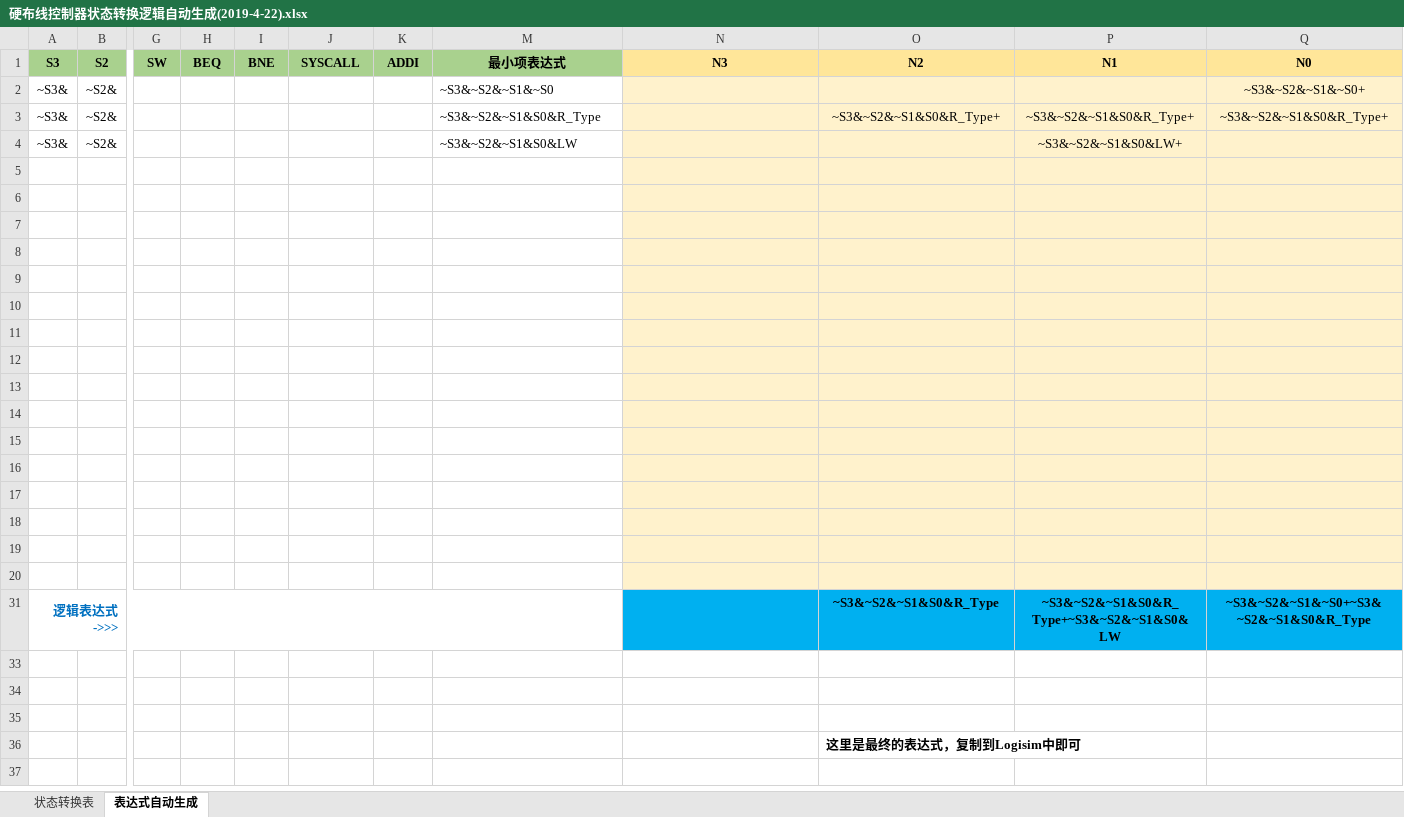
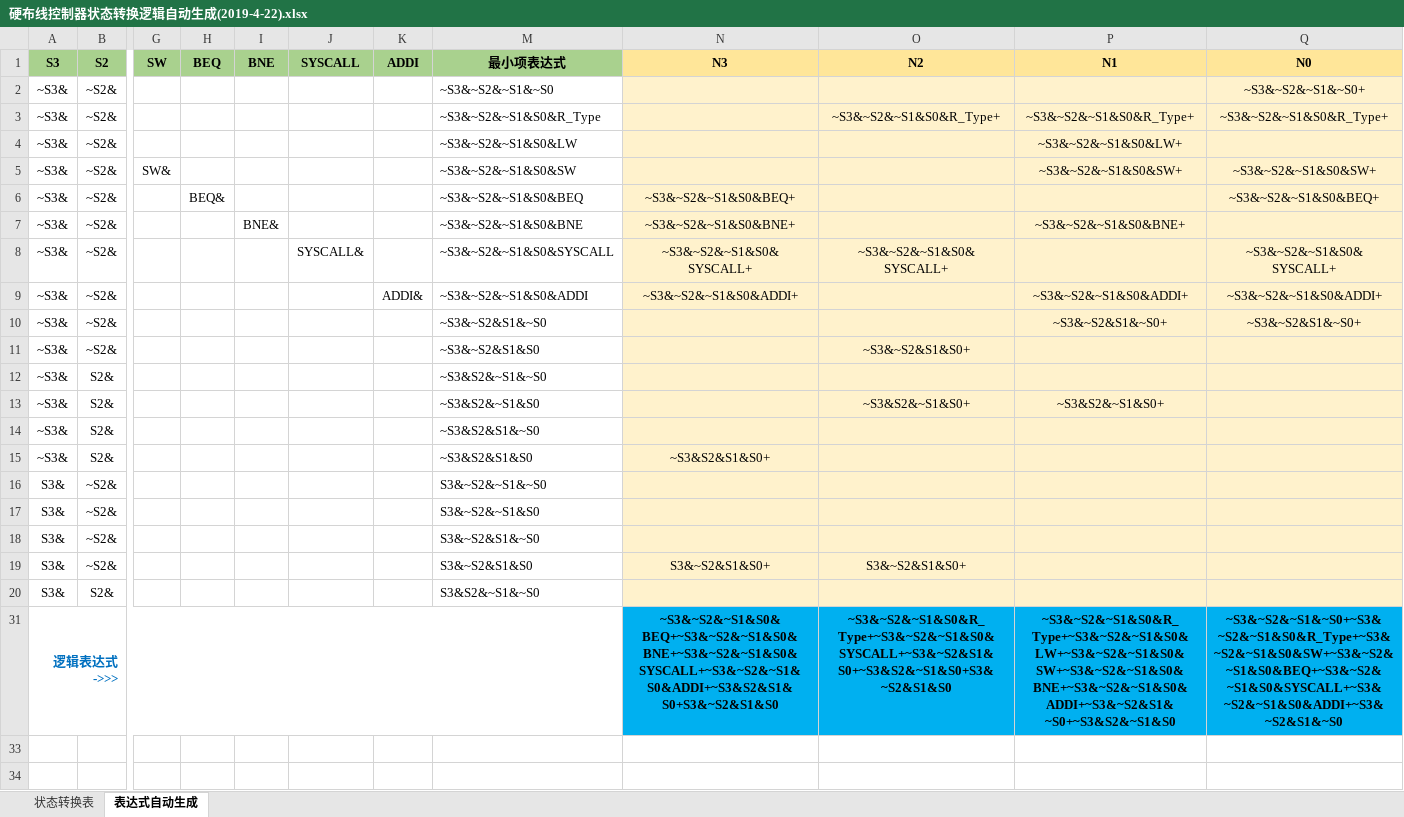
Before and after one commit to REDIVIOUS/ComputerOrganiziation-Lab, an Excel workbook: Lab4 CPU/硬布线控制器状态转换逻辑自动生成(2019-4-22).xlsx, sheet 表达式自动生成, drawn as a sheet; only a part is shown, gaps mark what is left out; the shorter side is filled out with more unchanged rows; values as stored, in another font and other column widths than the file's, no borders; charts and pictures and conditional formats not drawn; rows hold the shown columns only; the diff names each change by its address in the sheet, - before the commit and + after, or states it on an @@ line.

```diff
--- a/Lab4 CPU/硬布线控制器状态转换逻辑自动生成(2019-4-22).xlsx (sheet 表达式自动生成)
+++ b/Lab4 CPU/硬布线控制器状态转换逻辑自动生成(2019-4-22).xlsx (sheet 表达式自动生成)
-row 5: (empty)
+row 5: ~S3& | ~S2& | SW& |  |  |  |  | ~S3&~S2&~S1&S0&SW |  |  | ~S3&~S2&~S1&S0&SW+ | ~S3&~S2&~S1&S0&SW+
-row 6: (empty)
+row 6: ~S3& | ~S2& |  | BEQ& |  |  |  | ~S3&~S2&~S1&S0&BEQ | ~S3&~S2&~S1&S0&BEQ+ |  |  | ~S3&~S2&~S1&S0&BEQ+
-row 7: (empty)
+row 7: ~S3& | ~S2& |  |  | BNE& |  |  | ~S3&~S2&~S1&S0&BNE | ~S3&~S2&~S1&S0&BNE+ |  | ~S3&~S2&~S1&S0&BNE+
-row 8: (empty)
+row 8: ~S3& | ~S2& |  |  |  | SYSCALL& |  | ~S3&~S2&~S1&S0&SYSCALL | ~S3&~S2&~S1&S0&SYSCALL+ | ~S3&~S2&~S1&S0&SYSCALL+ |  | ~S3&~S2&~S1&S0&SYSCALL+
-row 9: (empty)
+row 9: ~S3& | ~S2& |  |  |  |  | ADDI& | ~S3&~S2&~S1&S0&ADDI | ~S3&~S2&~S1&S0&ADDI+ |  | ~S3&~S2&~S1&S0&ADDI+ | ~S3&~S2&~S1&S0&ADDI+
-row 10: (empty)
+row 10: ~S3& | ~S2& |  |  |  |  |  | ~S3&~S2&S1&~S0 |  |  | ~S3&~S2&S1&~S0+ | ~S3&~S2&S1&~S0+
-row 11: (empty)
+row 11: ~S3& | ~S2& |  |  |  |  |  | ~S3&~S2&S1&S0 |  | ~S3&~S2&S1&S0+
-row 12: (empty)
+row 12: ~S3& | S2& |  |  |  |  |  | ~S3&S2&~S1&~S0
-row 13: (empty)
+row 13: ~S3& | S2& |  |  |  |  |  | ~S3&S2&~S1&S0 |  | ~S3&S2&~S1&S0+ | ~S3&S2&~S1&S0+
-row 14: (empty)
+row 14: ~S3& | S2& |  |  |  |  |  | ~S3&S2&S1&~S0
-row 15: (empty)
+row 15: ~S3& | S2& |  |  |  |  |  | ~S3&S2&S1&S0 | ~S3&S2&S1&S0+
-row 16: (empty)
+row 16: S3& | ~S2& |  |  |  |  |  | S3&~S2&~S1&~S0
-row 17: (empty)
+row 17: S3& | ~S2& |  |  |  |  |  | S3&~S2&~S1&S0
-row 18: (empty)
+row 18: S3& | ~S2& |  |  |  |  |  | S3&~S2&S1&~S0
-row 19: (empty)
+row 19: S3& | ~S2& |  |  |  |  |  | S3&~S2&S1&S0 | S3&~S2&S1&S0+ | S3&~S2&S1&S0+
-row 20: (empty)
+row 20: S3& | S2& |  |  |  |  |  | S3&S2&~S1&~S0
-N31 (N3): (empty)
+N31 (N3): ~S3&~S2&~S1&S0&BEQ+~S3&~S2&~S1&S0&BNE+~S3&~S2&~S1&S0&SYSCALL+~S3&~S2&~S1&S0&ADDI+~S3&S2&S1&S0+S3&~S2&S1&S0
-O31 (N2): ~S3&~S2&~S1&S0&R_Type
+O31 (N2): ~S3&~S2&~S1&S0&R_Type+~S3&~S2&~S1&S0&SYSCALL+~S3&~S2&S1&S0+~S3&S2&~S1&S0+S3&~S2&S1&S0
-P31 (N1): ~S3&~S2&~S1&S0&R_Type+~S3&~S2&~S1&S0&LW
+P31 (N1): ~S3&~S2&~S1&S0&R_Type+~S3&~S2&~S1&S0&LW+~S3&~S2&~S1&S0&SW+~S3&~S2&~S1&S0&BNE+~S3&~S2&~S1&S0&ADDI+~S3&~S2&S1&~S0+~S3&S2&~S1&S0
-Q31 (N0): ~S3&~S2&~S1&~S0+~S3&~S2&~S1&S0&R_Type
+Q31 (N0): ~S3&~S2&~S1&~S0+~S3&~S2&~S1&S0&R_Type+~S3&~S2&~S1&S0&SW+~S3&~S2&~S1&S0&BEQ+~S3&~S2&~S1&S0&SYSCALL+~S3&~S2&~S1&S0&ADDI+~S3&~S2&S1&~S0
```
Also changed, not shown: sheet 状态转换表, hidden cells, 11 other files.
